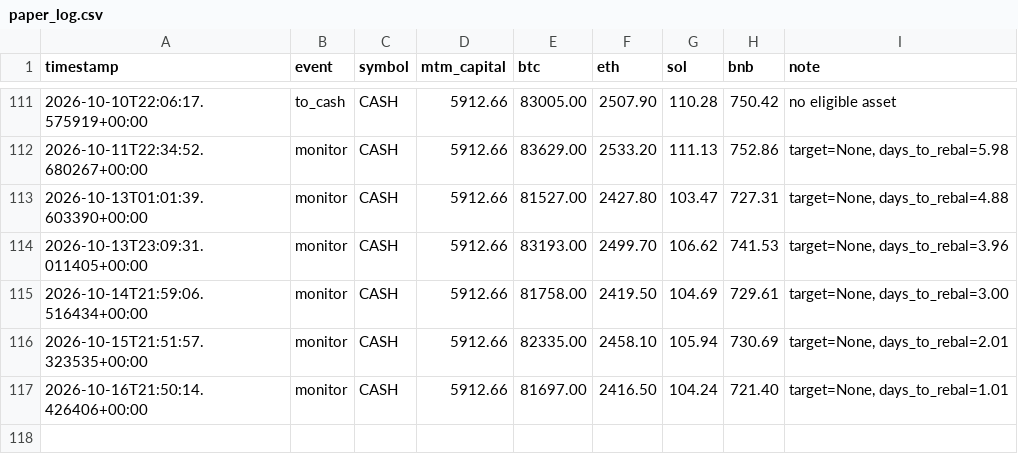
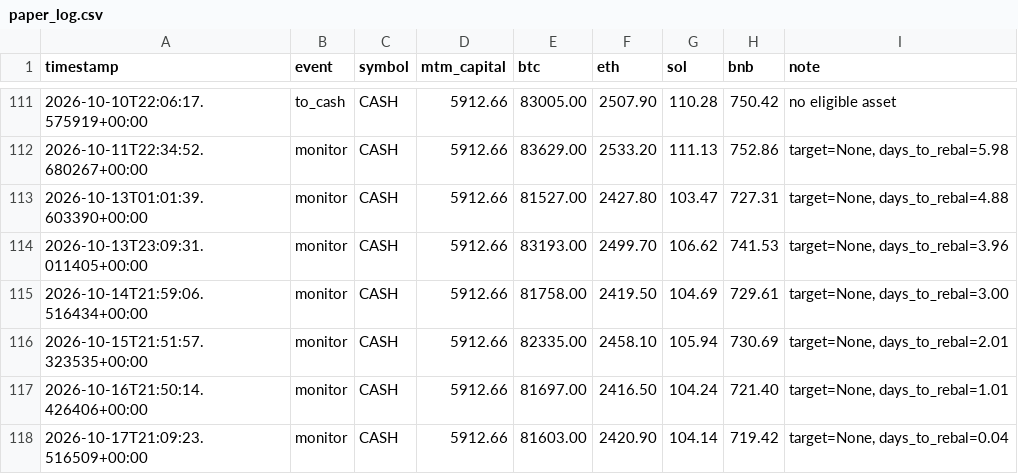
Before and after one commit to lferrari231-glitch/paper-trade-bot, a CSV file: paper_log.csv, drawn as a sheet; only a part is shown, gaps mark what is left out; the diff names each change by its address in the sheet, - before the commit and + after, or states it on an @@ line.

```diff
--- a/paper_log.csv
+++ b/paper_log.csv
+row 118: 2026-10-17T21:09:23.516509+00:00 | monitor | CASH | 5912.66 | 81603.00 | 2420.90 | 104.14 | 719.42 | target=None, days_to_rebal=0.04
```
Also changed, not shown: 3 other files.
